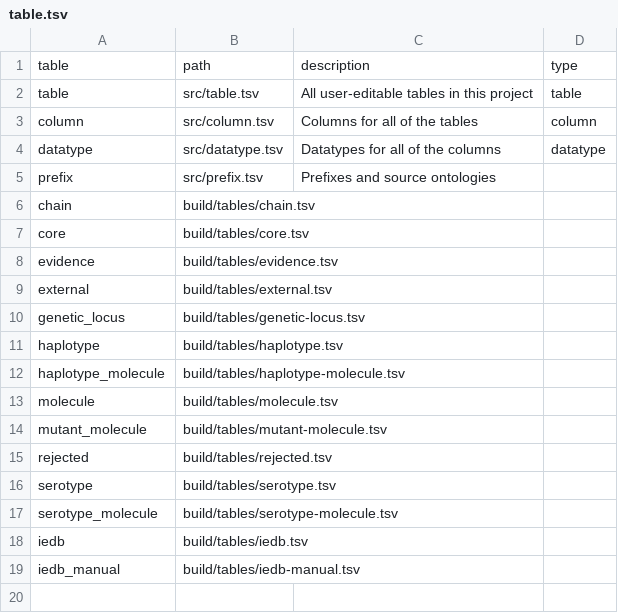
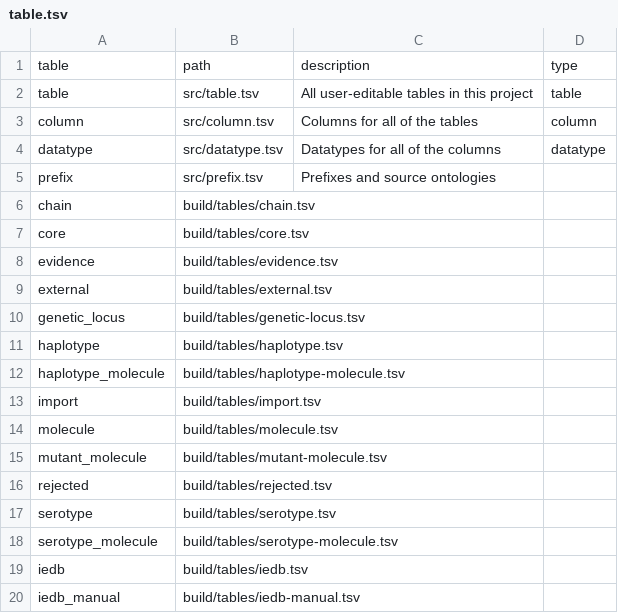
Before and after one commit to IEDB/MRO, a TSV file: src/table.tsv, drawn as a sheet; the diff names each change by its address in the sheet, - before the commit and + after, or states it on an @@ line.

Commit message:
Create import table, update sequences in chain

```diff
--- a/src/table.tsv
+++ b/src/table.tsv
+row 13: import | build/tables/import.tsv
```
Also changed, not shown: src/column.tsv, 5 other files.
